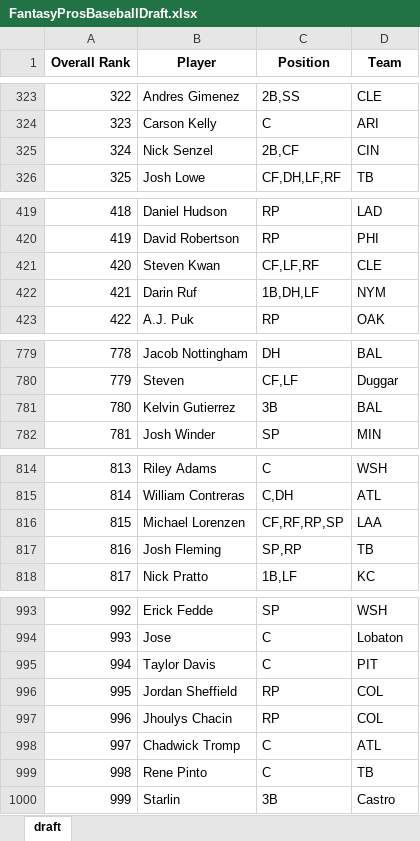
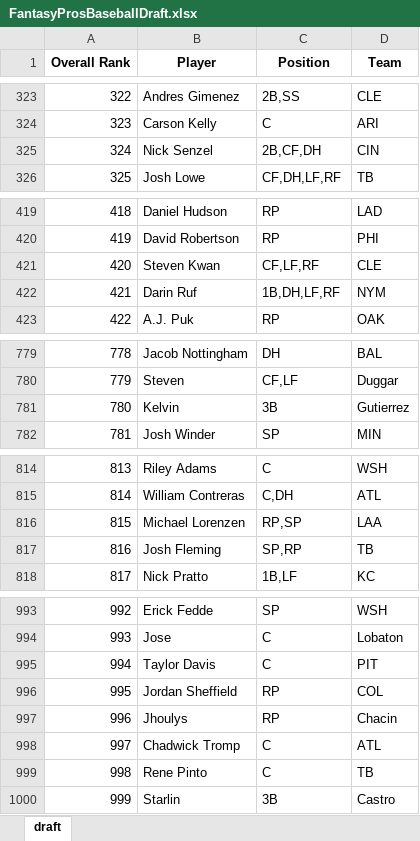
Before and after one commit to barbacbd/FantasyRankings, an Excel workbook: docs/FantasyProsBaseballDraft.xlsx, sheet draft, drawn as a sheet; only a part is shown, gaps mark what is left out; values as stored, in another font and other column widths than the file's, no borders; the diff covers the shown part only; the diff names each change by its address in the sheet, - before the commit and + after, or states it on an @@ line.

Commit message:
[Automated Commit]: Updating fantasy rankings information.

```diff
--- a/docs/FantasyProsBaseballDraft.xlsx (sheet draft)
+++ b/docs/FantasyProsBaseballDraft.xlsx (sheet draft)
-C325 (Position): 2B,CF
+C325 (Position): 2B,CF,DH
-C422 (Position): 1B,DH,LF
+C422 (Position): 1B,DH,LF,RF
-B781 (Player): Kelvin Gutierrez
+B781 (Player): Kelvin
-D781 (Team): BAL
+D781 (Team): Gutierrez
-C816 (Position): CF,RF,RP,SP
+C816 (Position): RP,SP
-B997 (Player): Jhoulys Chacin
+B997 (Player): Jhoulys
-D997 (Team): COL
+D997 (Team): Chacin
```
Also changed, not shown: 1 edited cell elsewhere in this sheet, docs/FantasyProsBasketballDraft.xlsx, docs/FantasyProsFootballDraft.xlsx, 8 other files.
